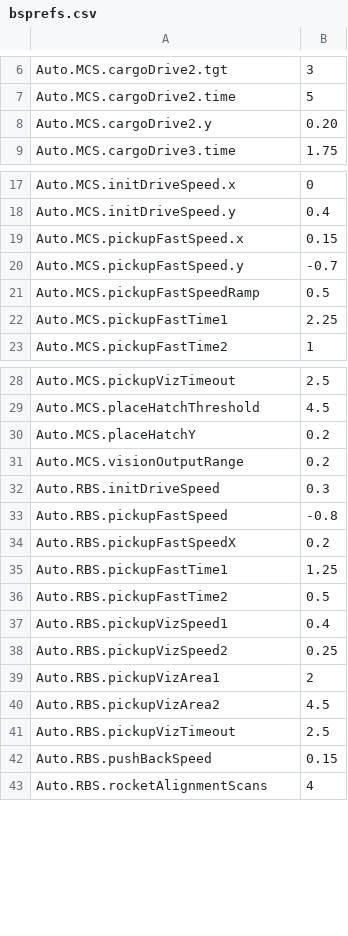
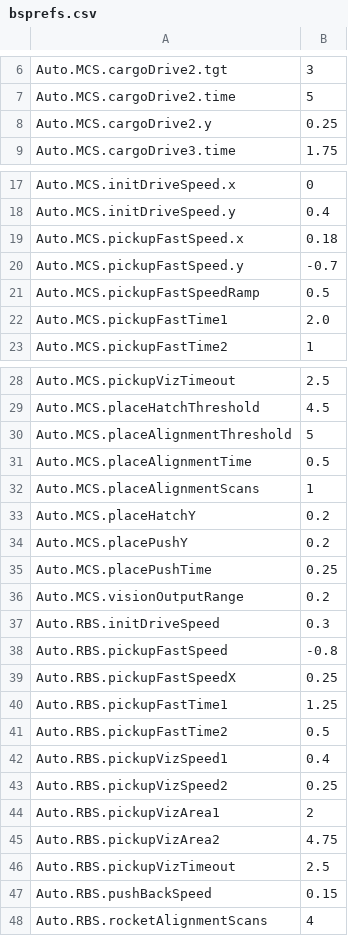
Before and after one commit to FRCTeam16/TMW2019, a CSV file: src/main/deploy/bsprefs.csv, drawn as a sheet; only a part is shown, gaps mark what is left out.

Commit message:
tuning mcs auto

```diff
--- a/src/main/deploy/bsprefs.csv
+++ b/src/main/deploy/bsprefs.csv
@@ -7,3 +7,3 @@ Auto.MCS.cargoDrive2.tgt, 3
 Auto.MCS.cargoDrive2.time, 5
-Auto.MCS.cargoDrive2.y, 0.20
+Auto.MCS.cargoDrive2.y, 0.25
 Auto.MCS.cargoDrive3.time, 1.75
@@ -18,6 +18,6 @@ Auto.MCS.initDriveSpeed.x, 0
 Auto.MCS.initDriveSpeed.y, 0.4
-Auto.MCS.pickupFastSpeed.x, 0.15
+Auto.MCS.pickupFastSpeed.x, 0.18
 Auto.MCS.pickupFastSpeed.y, -0.7
 Auto.MCS.pickupFastSpeedRamp, 0.5
-Auto.MCS.pickupFastTime1, 2.25
+Auto.MCS.pickupFastTime1, 2.0
 Auto.MCS.pickupFastTime2, 1
@@ -29,3 +29,8 @@ Auto.MCS.pickupVizTimeout, 2.5
 Auto.MCS.placeHatchThreshold, 4.5
+Auto.MCS.placeAlignmentThreshold, 5
+Auto.MCS.placeAlignmentTime, 0.5
+Auto.MCS.placeAlignmentScans, 1
 Auto.MCS.placeHatchY, 0.2
+Auto.MCS.placePushY, 0.2
+Auto.MCS.placePushTime, 0.25
 Auto.MCS.visionOutputRange, 0.2
@@ -33,3 +38,3 @@ Auto.RBS.initDriveSpeed, 0.3
 Auto.RBS.pickupFastSpeed, -0.8
-Auto.RBS.pickupFastSpeedX, 0.2
+Auto.RBS.pickupFastSpeedX, 0.25
 Auto.RBS.pickupFastTime1, 1.25
@@ -39,3 +44,3 @@ Auto.RBS.pickupVizSpeed2, 0.25
 Auto.RBS.pickupVizArea1, 2
-Auto.RBS.pickupVizArea2, 4.5
+Auto.RBS.pickupVizArea2, 4.75
 Auto.RBS.pickupVizTimeout, 2.5
```
Also changed, not shown: 1 other file.
